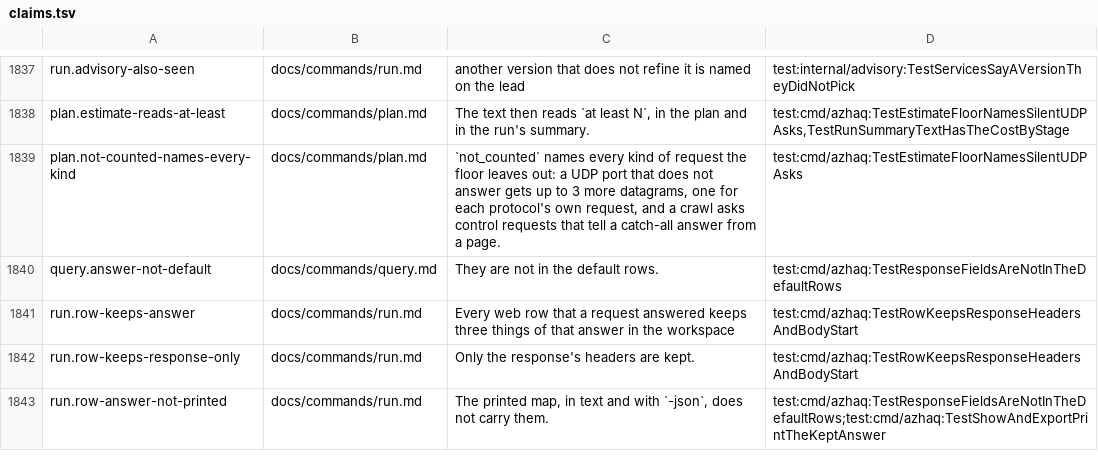
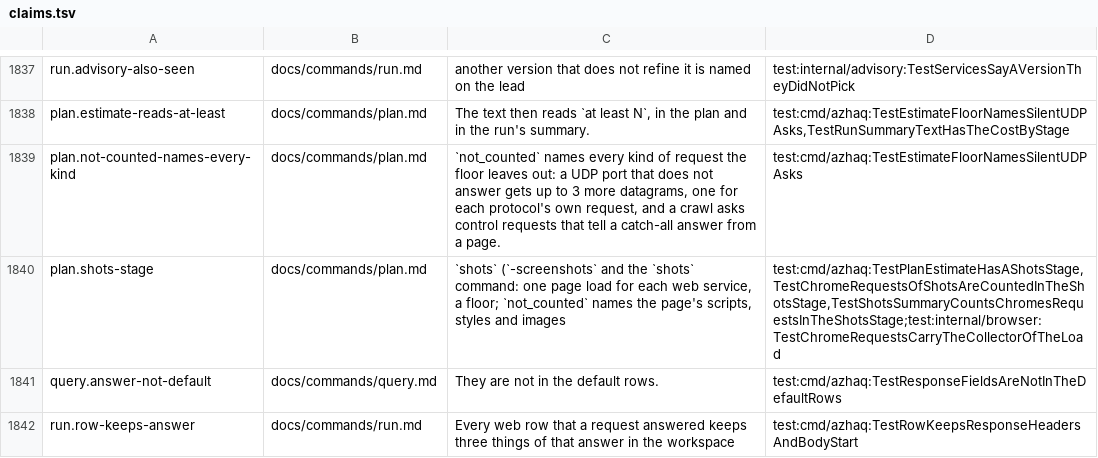
Before and after one commit to lilsadfoqs/azhaq, a TSV file: docs/claims.tsv, drawn as a sheet; only a part is shown, gaps mark what is left out; the shorter side is filled out with more unchanged rows.

Commit message:
fix(plan): count chrome's requests in a shots stage
The estimate had no stage for -screenshots, and the requests Chrome
sent for a page were counted in "other": the tab is not derived from
the collector's context, so its requests had no collector name.

The estimate gets a shots stage with a floor of one page load for each
web service and a not_counted text for the page's scripts, styles and
images. A page load carries the collector's name to its tab, so a run
counts Chrome's requests in the shots stage. The plan text says the
same as the estimate.

Fixes #554

```diff
--- a/docs/claims.tsv
+++ b/docs/claims.tsv
@@ -1839,2 +1839,3 @@ plan.estimate-reads-at-least	docs/commands/plan.md	The text then reads `at least
 plan.not-counted-names-every-kind	docs/commands/plan.md	`not_counted` names every kind of request the floor leaves out: a UDP port that does not answer gets up to 3 more datagrams, one for each protocol's own request, and a crawl asks control requests that tell a catch-all answer from a page.	test:cmd/azhaq:TestEstimateFloorNamesSilentUDPAsks
+plan.shots-stage	docs/commands/plan.md	`shots` (`-screenshots` and the `shots` command: one page load for each web service, a floor; `not_counted` names the page's scripts, styles and images	test:cmd/azhaq:TestPlanEstimateHasAShotsStage,TestChromeRequestsOfShotsAreCountedInTheShotsStage,TestShotsSummaryCountsChromesRequestsInTheShotsStage;test:internal/browser:TestChromeRequestsCarryTheCollectorOfTheLoad
 query.answer-not-default	docs/commands/query.md	They are not in the default rows.	test:cmd/azhaq:TestResponseFieldsAreNotInTheDefaultRows
```
Also changed, not shown: 6 other files.
